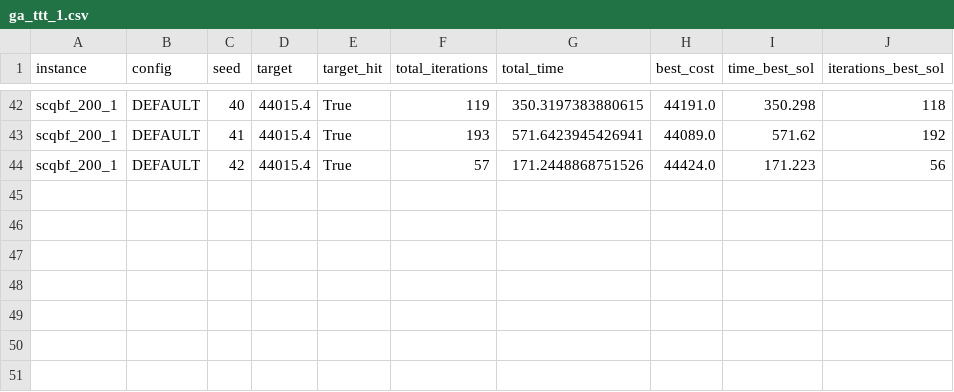
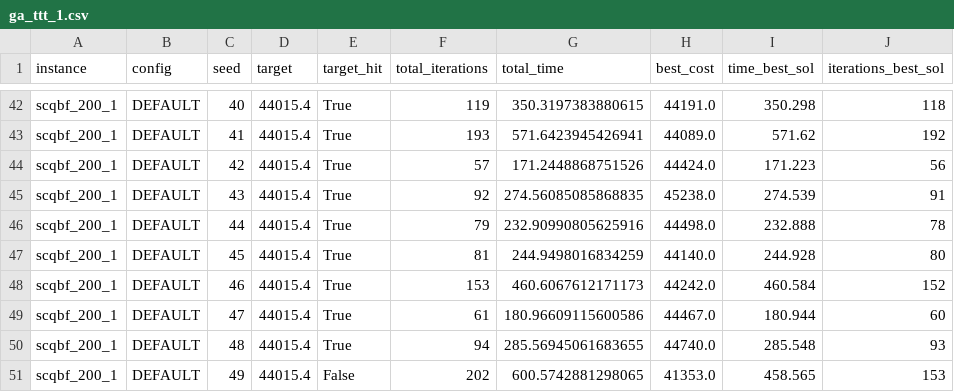
Before and after one commit to GabrielleBarbosa/mo824-maxscqbf-algorithms-perf, a CSV file: results/ga_ttt_1.csv, drawn as a sheet; only a part is shown, gaps mark what is left out; the diff names each change by its address in the sheet, - before the commit and + after, or states it on an @@ line.

```diff
--- a/results/ga_ttt_1.csv
+++ b/results/ga_ttt_1.csv
+row 45: scqbf_200_1 | DEFAULT | 43 | 44015.4 | True | 92 | 274.56085085868835 | 45238.0 | 274.539 | 91
+row 46: scqbf_200_1 | DEFAULT | 44 | 44015.4 | True | 79 | 232.90990805625916 | 44498.0 | 232.888 | 78
+row 47: scqbf_200_1 | DEFAULT | 45 | 44015.4 | True | 81 | 244.9498016834259 | 44140.0 | 244.928 | 80
+row 48: scqbf_200_1 | DEFAULT | 46 | 44015.4 | True | 153 | 460.6067612171173 | 44242.0 | 460.584 | 152
+row 49: scqbf_200_1 | DEFAULT | 47 | 44015.4 | True | 61 | 180.96609115600586 | 44467.0 | 180.944 | 60
+row 50: scqbf_200_1 | DEFAULT | 48 | 44015.4 | True | 94 | 285.56945061683655 | 44740.0 | 285.548 | 93
+row 51: scqbf_200_1 | DEFAULT | 49 | 44015.4 | False | 202 | 600.5742881298065 | 41353.0 | 458.565 | 153
```
Also changed, not shown: results/ga_ttt_2.csv, results/ga_ttt_3.csv, 4 other files.
